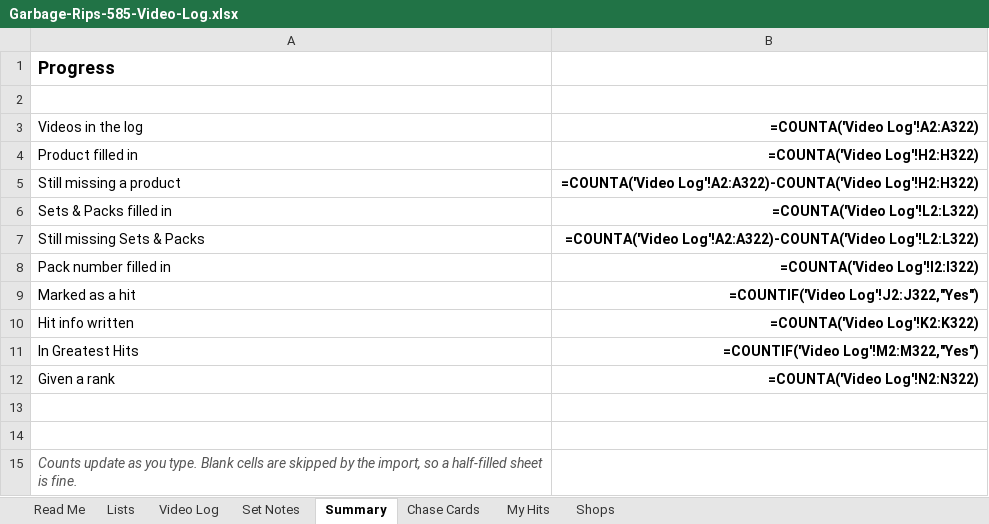
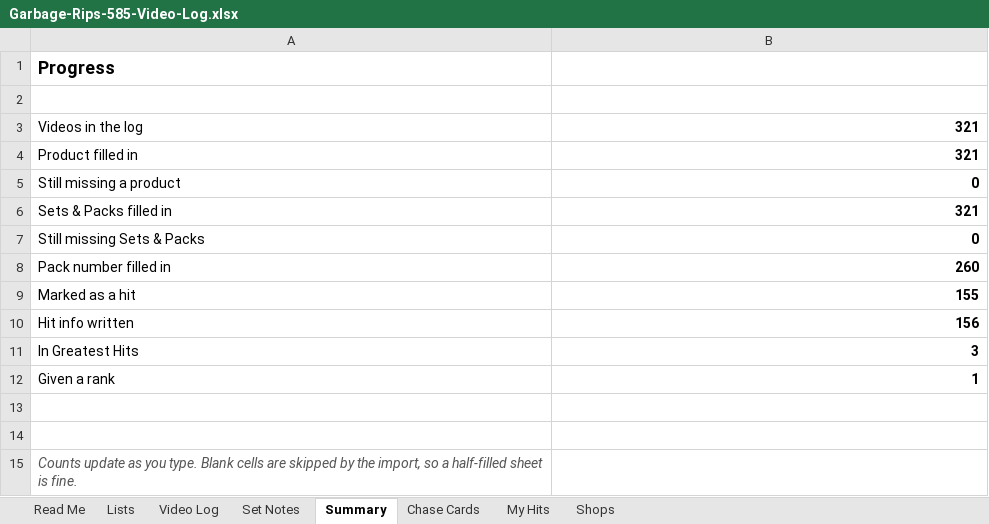
Before and after one commit to garbagerips585/garbagerips585.github.io, an Excel workbook: Garbage-Rips-585-Video-Log.xlsx, sheet Summary, drawn as a sheet; values as stored, in another font and other column widths than the file's, no borders; formulas without a stored value are shown as written; charts and pictures not drawn; the diff names each change by its address in the sheet, - before the commit and + after, or states it on an @@ line.

```diff
--- a/Garbage-Rips-585-Video-Log.xlsx (sheet Summary)
+++ b/Garbage-Rips-585-Video-Log.xlsx (sheet Summary)
-B3: =COUNTA('Video Log'!A2:A322)
+B3: 321
-B4: =COUNTA('Video Log'!H2:H322)
+B4: 321
-B5: =COUNTA('Video Log'!A2:A322)-COUNTA('Video Log'!H2:H322)
+B5: 0
-B6: =COUNTA('Video Log'!L2:L322)
+B6: 321
-B7: =COUNTA('Video Log'!A2:A322)-COUNTA('Video Log'!L2:L322)
+B7: 0
-B8: =COUNTA('Video Log'!I2:I322)
+B8: 260
-B9: =COUNTIF('Video Log'!J2:J322,"Yes")
+B9: 155
-B10: =COUNTA('Video Log'!K2:K322)
+B10: 156
-B11: =COUNTIF('Video Log'!M2:M322,"Yes")
+B11: 3
-B12: =COUNTA('Video Log'!N2:N322)
+B12: 1
```
Also changed, not shown: sheet Video Log, charts or pictures, 24 other files.
